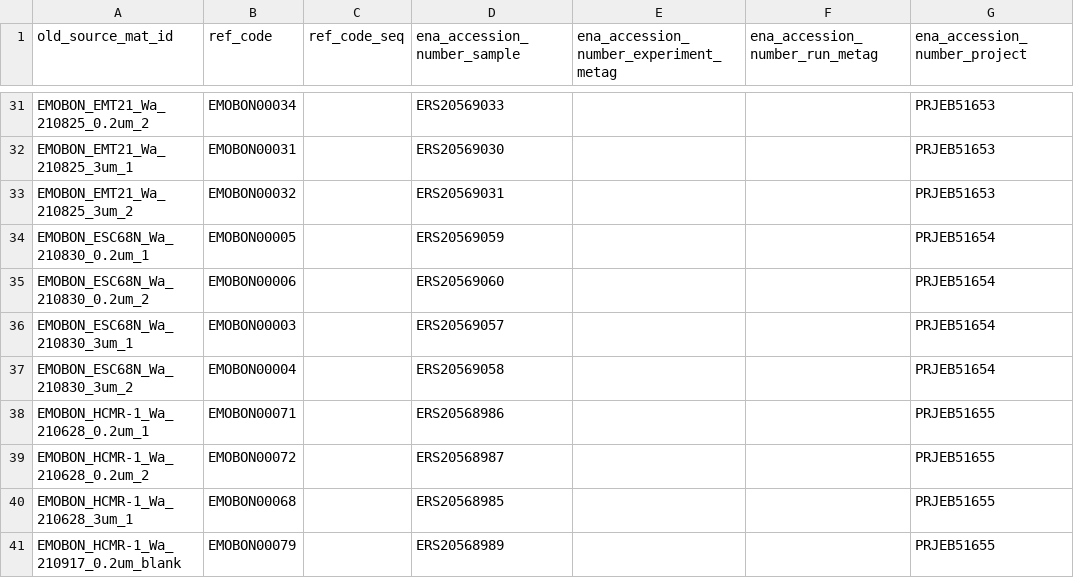
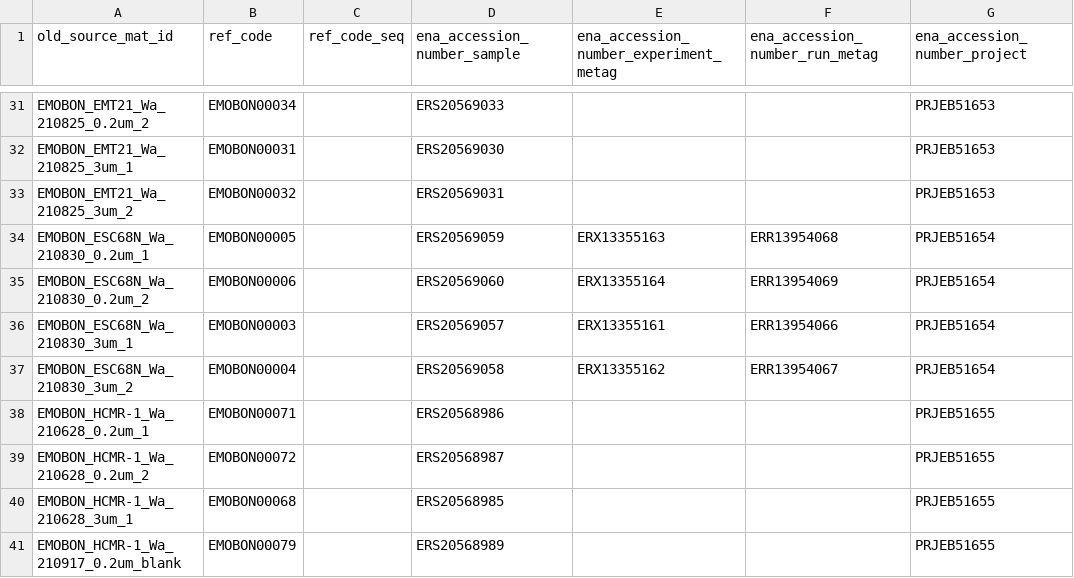
Before and after one commit to emo-bon/sequencing-crate, a CSV file: shipment/batch-001/ena-accession-numbers-batch-001.csv, drawn as a sheet; only a part is shown, gaps mark what is left out; the diff names each change by its address in the sheet, - before the commit and + after, or states it on an @@ line.

Commit message:
Update ena-accession-numbers-batch-001.csv

```diff
--- a/shipment/batch-001/ena-accession-numbers-batch-001.csv
+++ b/shipment/batch-001/ena-accession-numbers-batch-001.csv
-E34: (empty)
+E34: ERX13355163
-F34 (ena_accession_number_run_metag): (empty)
+F34 (ena_accession_number_run_metag): ERR13954068
-E35: (empty)
+E35: ERX13355164
-F35 (ena_accession_number_run_metag): (empty)
+F35 (ena_accession_number_run_metag): ERR13954069
-E36: (empty)
+E36: ERX13355161
-F36 (ena_accession_number_run_metag): (empty)
+F36 (ena_accession_number_run_metag): ERR13954066
-E37: (empty)
+E37: ERX13355162
-F37 (ena_accession_number_run_metag): (empty)
+F37 (ena_accession_number_run_metag): ERR13954067
```
